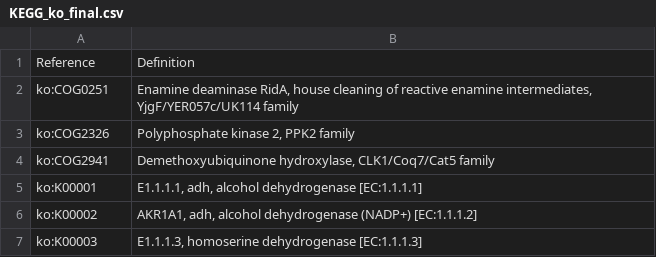
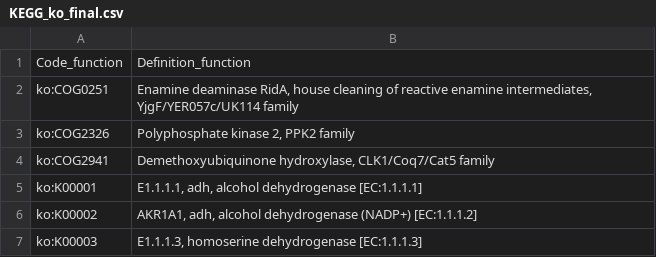
Before and after one commit to alex-merge/Holopig-data-analysis, a CSV file: ressources/KEGG_ko_final.csv, drawn as a sheet; only a part is shown; removed rows and columns are numbered as before the commit, all else as after; the diff names each change by its address in the sheet, - before the commit and + after, or states it on an @@ line.

Commit message:
Notebook functions (q2) finished

```diff
--- a/ressources/KEGG_ko_final.csv
+++ b/ressources/KEGG_ko_final.csv
-row 1: Reference | Definition
+row 1: Code_function | Definition_function
```
Also changed, not shown: ressources/KEGG_module.csv, ressources/KEGG_pathway.csv, 26 other files.
